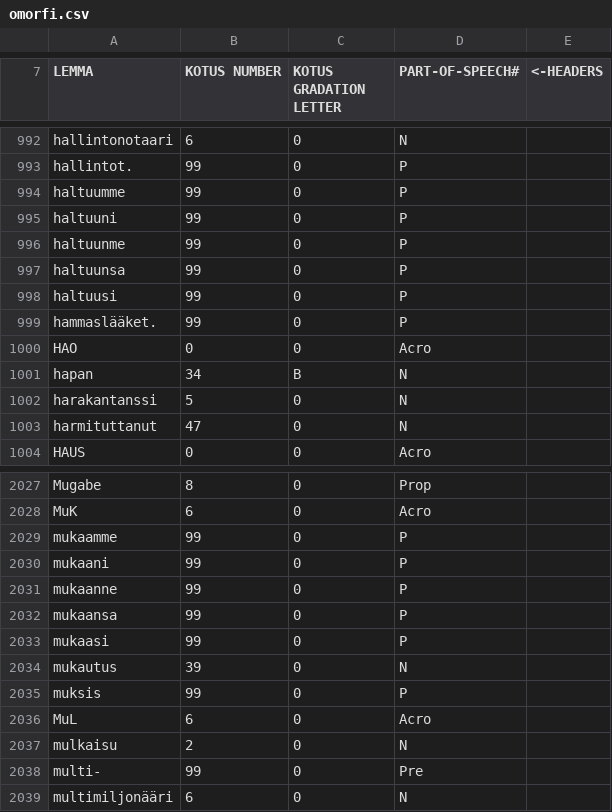
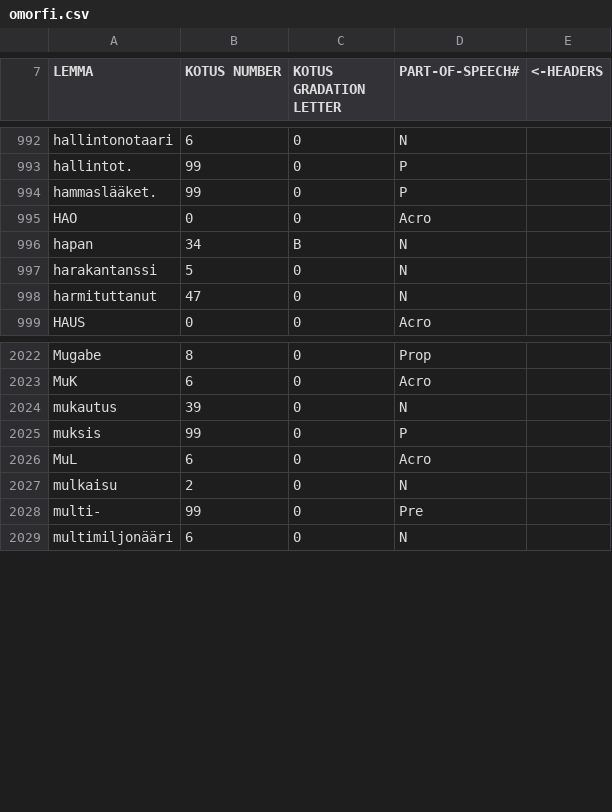
Before and after one commit to flammie/omorfi, a CSV file: src/lexical/lexemes/omorfi.csv, drawn as a sheet; only a part is shown, gaps mark what is left out.

Commit message:
Classify particles based on corpus data.
Particles split morphologically into #/Poss/Clit

```diff
--- a/src/lexical/lexemes/omorfi.csv
+++ b/src/lexical/lexemes/omorfi.csv
@@ -993,7 +993,2 @@
 "hallintot.","99","0","P"
-"haltuumme","99","0","P"
-"haltuuni","99","0","P"
-"haltuunme","99","0","P"
-"haltuunsa","99","0","P"
-"haltuusi","99","0","P"
 "hammaslääket.","99","0","P"
@@ -2028,7 +2023,2 @@
 "MuK","6","0","Acro"
-"mukaamme","99","0","P"
-"mukaani","99","0","P"
-"mukaanne","99","0","P"
-"mukaansa","99","0","P"
-"mukaasi","99","0","P"
 "mukautus","39","0","N"
```
Also changed, not shown: src/lexical/continuations/particle-inflections.tsv, 5 other files.
